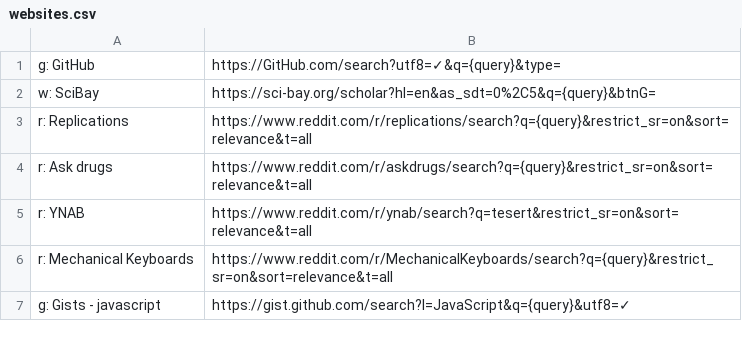
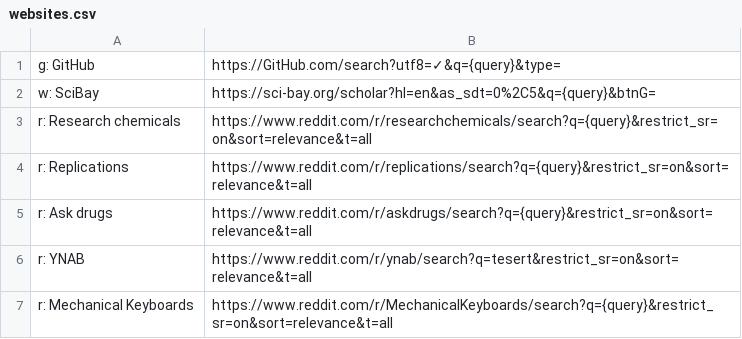
Before and after one commit to nikitavoloboev/alfred-web-searches, a CSV file: workflow/websites.csv, drawn as a sheet; only a part is shown; the shorter side is filled out with more unchanged rows; the diff names each change by its address in the sheet, - before the commit and + after, or states it on an @@ line.

Commit message:
Add website

```diff
--- a/workflow/websites.csv
+++ b/workflow/websites.csv
+row 3: r: Research chemicals | https://www.reddit.com/r/researchchemicals/search?q={query}&restrict_sr=on&sort=relevance&t=all
```
